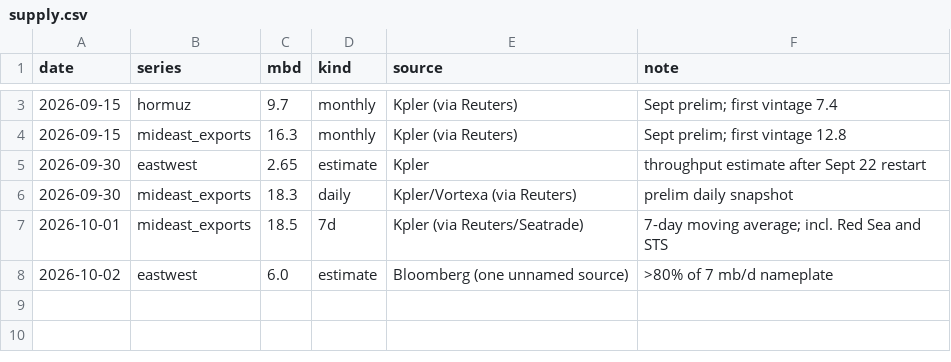
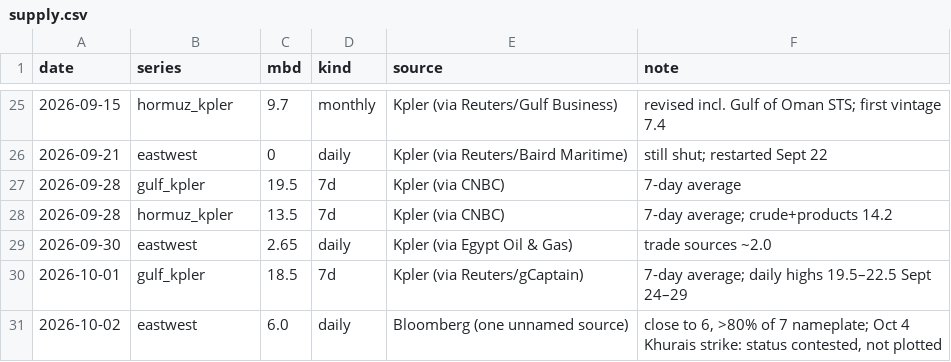
Before and after one commit to abrandt1897/GeoBrief, a CSV file: data/supply.csv, drawn as a sheet; only a part is shown, gaps mark what is left out; the diff covers the shown part only.

```diff
--- a/data/supply.csv
+++ b/data/supply.csv
@@ -3,6 +25,7 @@ date,series,mbd,kind,source,note
-2026-09-15,hormuz,9.7,monthly,Kpler (via Reuters),Sept prelim; first vintage 7.4
-2026-09-15,mideast_exports,16.3,monthly,Kpler (via Reuters),Sept prelim; first vintage 12.8
-2026-09-30,eastwest,2.65,estimate,Kpler,throughput estimate after Sept 22 restart
-2026-09-30,mideast_exports,18.3,daily,Kpler/Vortexa (via Reuters),prelim daily snapshot
-2026-10-01,mideast_exports,18.5,7d,Kpler (via Reuters/Seatrade),7-day moving average; incl. Red Sea and STS
-2026-10-02,eastwest,6.0,estimate,Bloomberg (one unnamed source),">80% of 7 mb/d nameplate"
+2026-09-15,hormuz_kpler,9.7,monthly,Kpler (via Reuters/Gulf Business),revised incl. Gulf of Oman STS; first vintage 7.4
+2026-09-21,eastwest,0,daily,Kpler (via Reuters/Baird Maritime),still shut; restarted Sept 22
+2026-09-28,gulf_kpler,19.5,7d,Kpler (via CNBC),7-day average
+2026-09-28,hormuz_kpler,13.5,7d,Kpler (via CNBC),7-day average; crude+products 14.2
+2026-09-30,eastwest,2.65,daily,Kpler (via Egypt Oil & Gas),trade sources ~2.0
+2026-10-01,gulf_kpler,18.5,7d,Kpler (via Reuters/gCaptain),7-day average; daily highs 19.5–22.5 Sept 24–29
+2026-10-02,eastwest,6.0,daily,Bloomberg (one unnamed source),"close to 6, >80% of 7 nameplate; Oct 4 Khurais strike: status contested, not plotted"
```
Also changed, not shown: 22 added rows and 4 edited cells elsewhere in this file, data/supply_events.csv, 3 other files.
